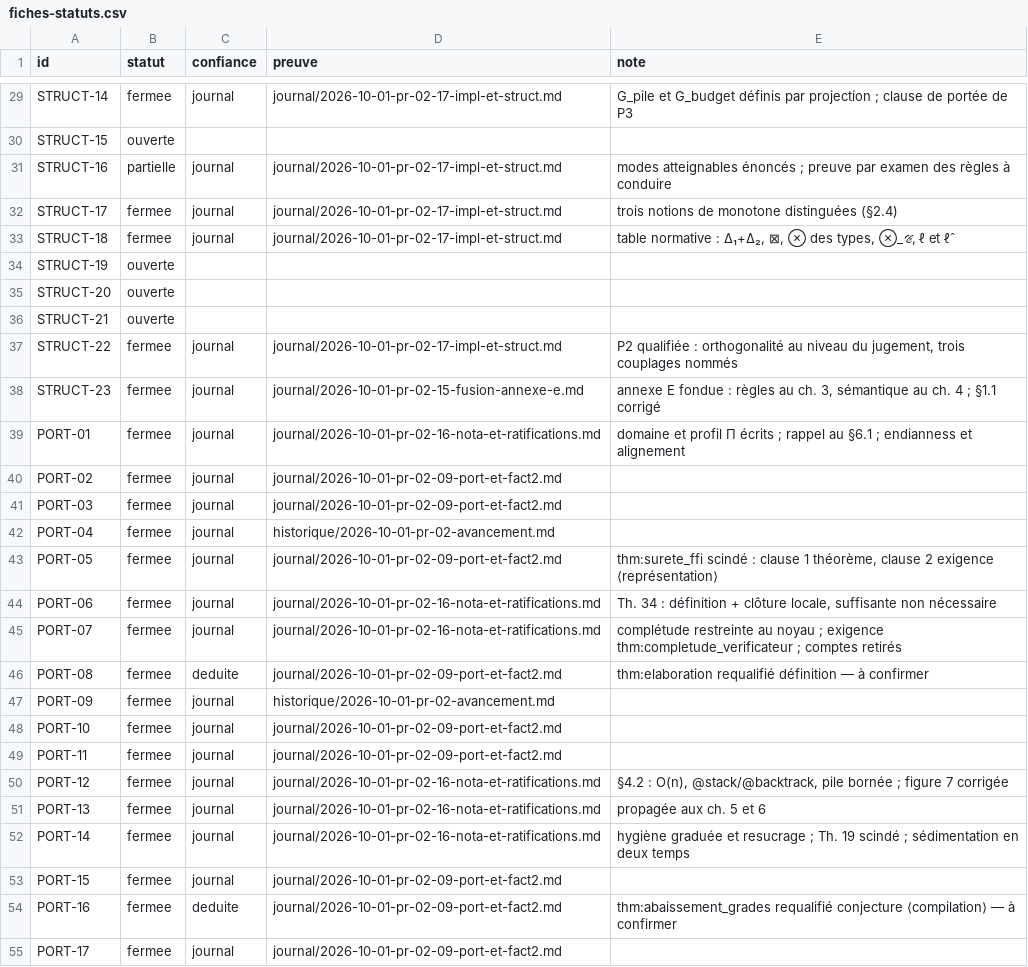
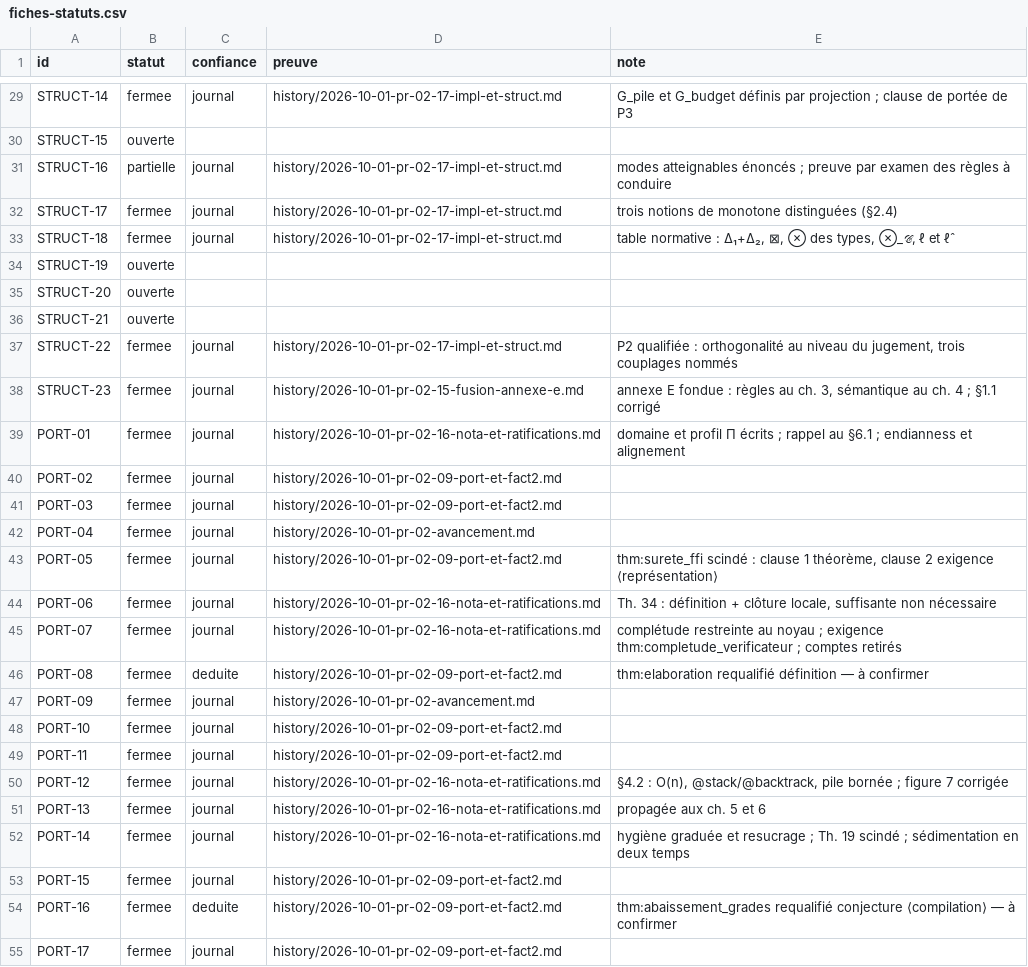
Before and after one commit to AntheaLiles/k7pl, a CSV file: docs/tracking/fiches-statuts.csv, drawn as a sheet; only a part is shown, gaps mark what is left out; the diff covers the shown part only; the diff names each change by its address in the sheet, - before the commit and + after, or states it on an @@ line.

```diff
--- a/docs/tracking/fiches-statuts.csv
+++ b/docs/tracking/fiches-statuts.csv
-D29 (preuve): journal/2026-10-01-pr-02-17-impl-et-struct.md
+D29 (preuve): history/2026-10-01-pr-02-17-impl-et-struct.md
-D31:D33 (preuve): journal/2026-10-01-pr-02-17-impl-et-struct.md
+D31:D33 (preuve): history/2026-10-01-pr-02-17-impl-et-struct.md
-D37 (preuve): journal/2026-10-01-pr-02-17-impl-et-struct.md
+D37 (preuve): history/2026-10-01-pr-02-17-impl-et-struct.md
-D38 (preuve): journal/2026-10-01-pr-02-15-fusion-annexe-e.md
+D38 (preuve): history/2026-10-01-pr-02-15-fusion-annexe-e.md
-D39 (preuve): journal/2026-10-01-pr-02-16-nota-et-ratifications.md
+D39 (preuve): history/2026-10-01-pr-02-16-nota-et-ratifications.md
-D40:D41 (preuve): journal/2026-10-01-pr-02-09-port-et-fact2.md
+D40:D41 (preuve): history/2026-10-01-pr-02-09-port-et-fact2.md
-D42 (preuve): historique/2026-10-01-pr-02-avancement.md
+D42 (preuve): history/2026-10-01-pr-02-avancement.md
-D43 (preuve): journal/2026-10-01-pr-02-09-port-et-fact2.md
+D43 (preuve): history/2026-10-01-pr-02-09-port-et-fact2.md
-D44:D45 (preuve): journal/2026-10-01-pr-02-16-nota-et-ratifications.md
+D44:D45 (preuve): history/2026-10-01-pr-02-16-nota-et-ratifications.md
-D46 (preuve): journal/2026-10-01-pr-02-09-port-et-fact2.md
+D46 (preuve): history/2026-10-01-pr-02-09-port-et-fact2.md
-D47 (preuve): historique/2026-10-01-pr-02-avancement.md
+D47 (preuve): history/2026-10-01-pr-02-avancement.md
-D48:D49 (preuve): journal/2026-10-01-pr-02-09-port-et-fact2.md
+D48:D49 (preuve): history/2026-10-01-pr-02-09-port-et-fact2.md
-D50:D52 (preuve): journal/2026-10-01-pr-02-16-nota-et-ratifications.md
+D50:D52 (preuve): history/2026-10-01-pr-02-16-nota-et-ratifications.md
-D53:D55 (preuve): journal/2026-10-01-pr-02-09-port-et-fact2.md
+D53:D55 (preuve): history/2026-10-01-pr-02-09-port-et-fact2.md
```
Also changed, not shown: 149 edited cells elsewhere in this file.
